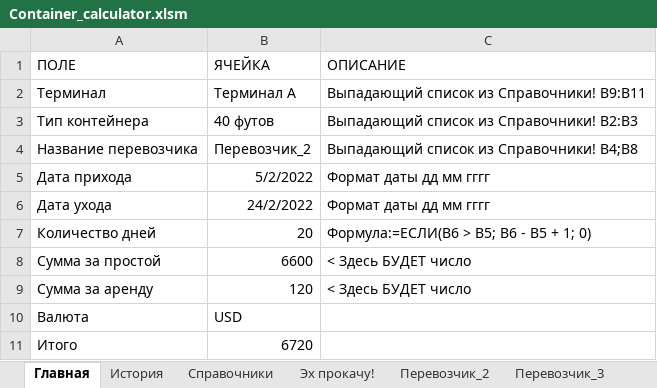
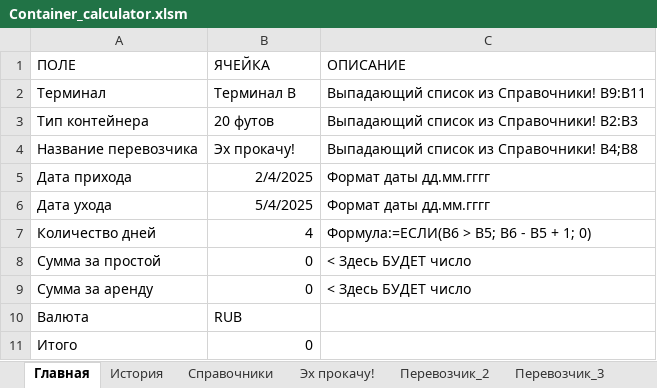
Before and after one commit to PavelVNazarov/other-programs, an Excel workbook: Container_calculator.xlsm, sheet Главная, drawn as a sheet; values as stored, in another font and other column widths than the file's, no borders; charts and pictures not drawn; the diff names each change by its address in the sheet, - before the commit and + after, or states it on an @@ line.

Commit message:
Add files via upload

```diff
--- a/Container_calculator.xlsm (sheet Главная)
+++ b/Container_calculator.xlsm (sheet Главная)
-B2: Терминал A
+B2: Терминал B
-B3: 40 футов
+B3: 20 футов
-B4: Перевозчик_2
+B4: Эх прокачу!
-B5: 5/2/2022
+B5: 2/4/2025
-C5:C6: Формат даты дд мм гггг
+C5:C6: Формат даты дд.мм.гггг
-B6: 24/2/2022
+B6: 5/4/2025
-B7: 20
+B7: 4
-B8: 6600
+B8: 0
-B9: 120
+B9: 0
-B10: USD
+B10: RUB
-B11: 6720
+B11: 0
```
Also changed, not shown: sheet История, charts or pictures.
